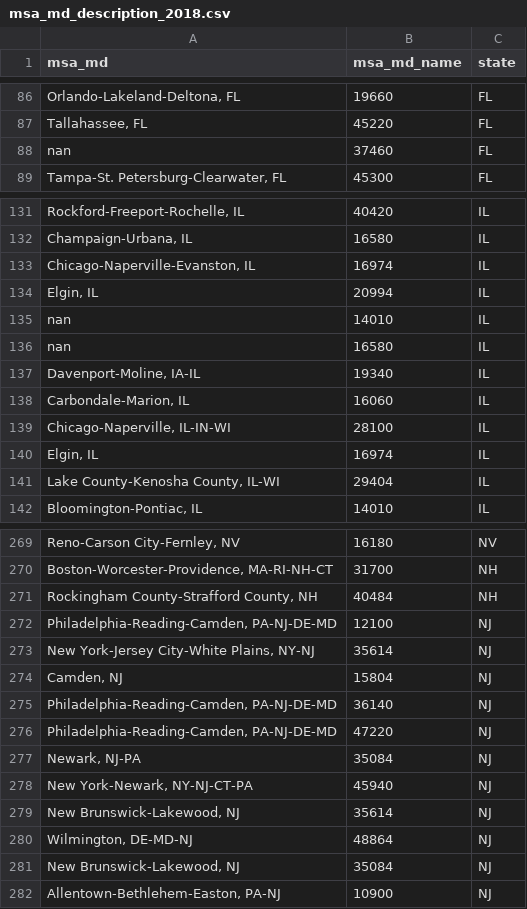
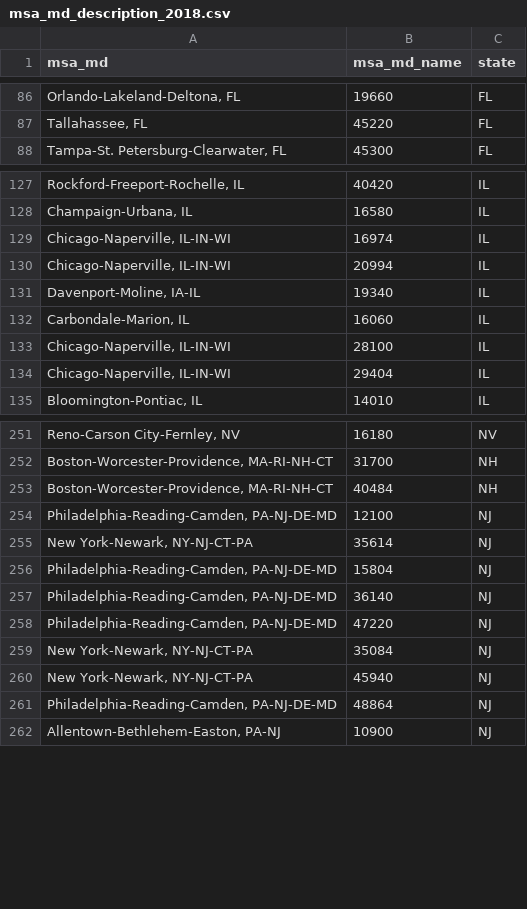
Before and after one commit to cfpb/hmda-census, a CSV file: output/msa_md_description_2018.csv, drawn as a sheet; only a part is shown, gaps mark what is left out; removed rows and columns are numbered as before the commit, all else as after; the diff covers the shown part only; the diff names each change by its address in the sheet, - before the commit and + after, or states it on an @@ line.

Commit message:
name fixes continued

```diff
--- a/output/msa_md_description_2018.csv
+++ b/output/msa_md_description_2018.csv
-row 88: nan | 37460 | FL
-A129 (msa_md): Chicago-Naperville-Evanston, IL
+A129 (msa_md): Chicago-Naperville, IL-IN-WI
-A130 (msa_md): Elgin, IL
+A130 (msa_md): Chicago-Naperville, IL-IN-WI
-row 135: nan | 14010 | IL
-row 136: nan | 16580 | IL
-row 140: Elgin, IL | 16974 | IL
-A134 (msa_md): Lake County-Kenosha County, IL-WI
+A134 (msa_md): Chicago-Naperville, IL-IN-WI
-A253 (msa_md): Rockingham County-Strafford County, NH
+A253 (msa_md): Boston-Worcester-Providence, MA-RI-NH-CT
-A255 (msa_md): New York-Jersey City-White Plains, NY-NJ
+A255 (msa_md): New York-Newark, NY-NJ-CT-PA
-A256 (msa_md): Camden, NJ
+A256 (msa_md): Philadelphia-Reading-Camden, PA-NJ-DE-MD
-A259 (msa_md): Newark, NJ-PA
+A259 (msa_md): New York-Newark, NY-NJ-CT-PA
-row 279: New Brunswick-Lakewood, NJ | 35614 | NJ
-A261 (msa_md): Wilmington, DE-MD-NJ
+A261 (msa_md): Philadelphia-Reading-Camden, PA-NJ-DE-MD
-row 281: New Brunswick-Lakewood, NJ | 35084 | NJ
```
Also changed, not shown: 28 removed rows and 29 edited cells elsewhere in this file, output/msa_md_description_2005.csv, output/msa_md_description_2006.csv, 52 other files.
